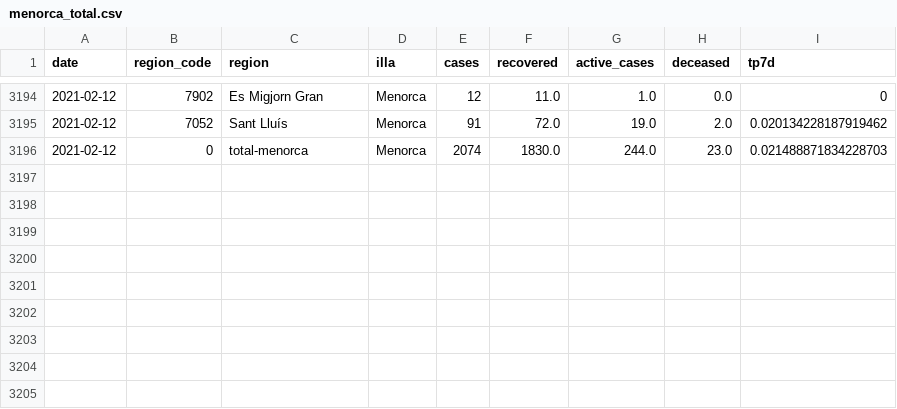
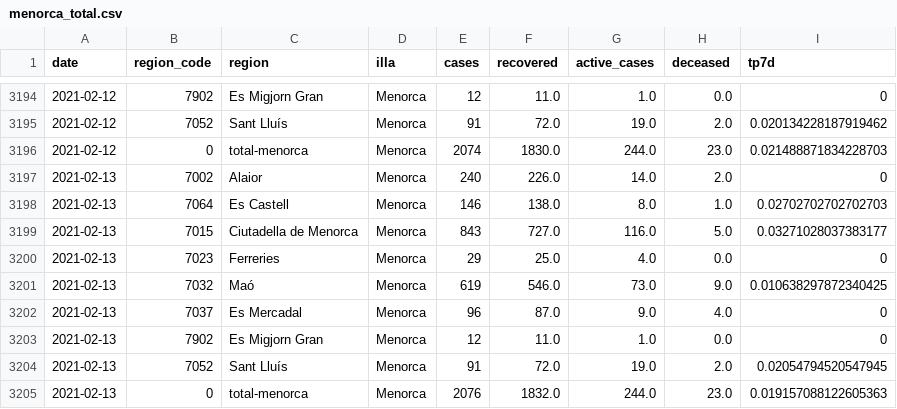
Before and after one commit to jaumeperello/covid_ib, a CSV file: data/menorca_total.csv, drawn as a sheet; only a part is shown, gaps mark what is left out.

Commit message:
data auto updated

```diff
--- a/data/menorca_total.csv
+++ b/data/menorca_total.csv
@@ -3196 +3196,10 @@ date,region_code,region,illa,cases,recovered,active_cases,deceased,tp7d
 2021-02-12,0,total-menorca,Menorca,2074,1830.0,244.0,23.0,0.021488871834228703
+2021-02-13,7002,Alaior,Menorca,240,226.0,14.0,2.0,0
+2021-02-13,7064,Es Castell,Menorca,146,138.0,8.0,1.0,0.02702702702702703
+2021-02-13,7015,Ciutadella de Menorca,Menorca,843,727.0,116.0,5.0,0.03271028037383177
+2021-02-13,7023,Ferreries,Menorca,29,25.0,4.0,0.0,0
+2021-02-13,7032,Maó,Menorca,619,546.0,73.0,9.0,0.010638297872340425
+2021-02-13,7037,Es Mercadal,Menorca,96,87.0,9.0,4.0,0
+2021-02-13,7902,Es Migjorn Gran,Menorca,12,11.0,1.0,0.0,0
+2021-02-13,7052,Sant Lluís,Menorca,91,72.0,19.0,2.0,0.02054794520547945
+2021-02-13,0,total-menorca,Menorca,2076,1832.0,244.0,23.0,0.019157088122605363
```
Also changed, not shown: data/balears_total.csv, data/eivissa_total.csv, 2 other files.
